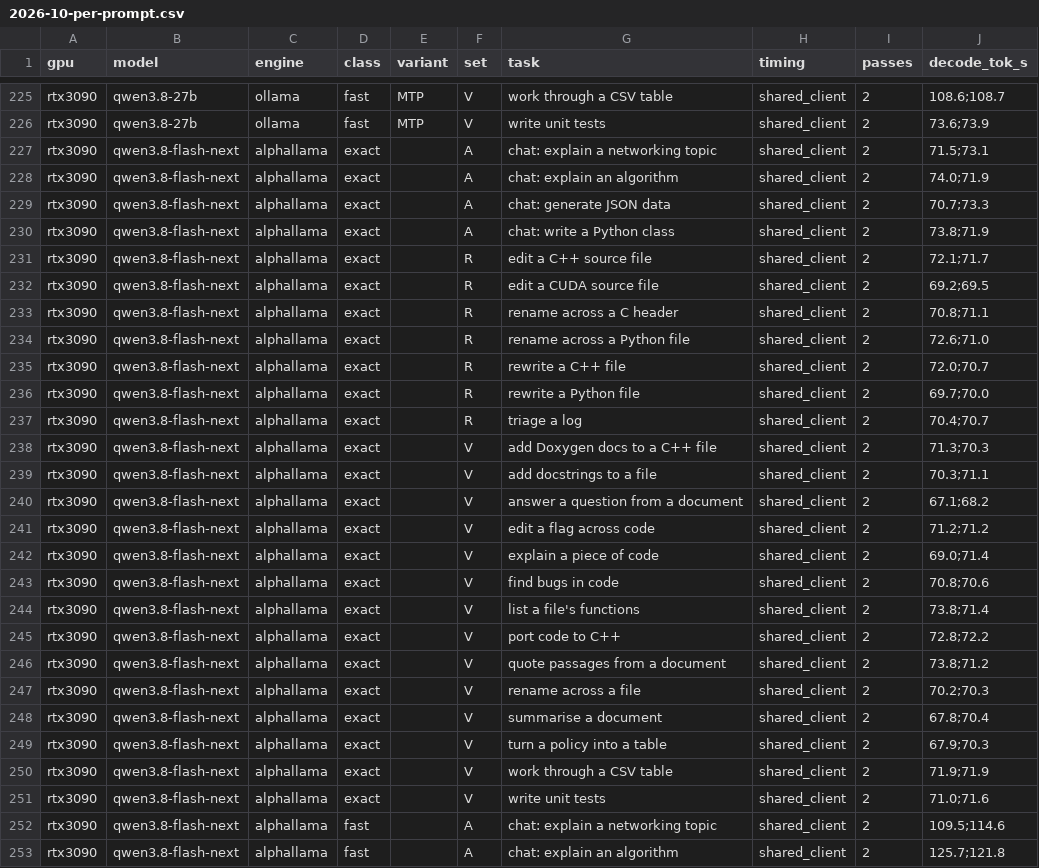
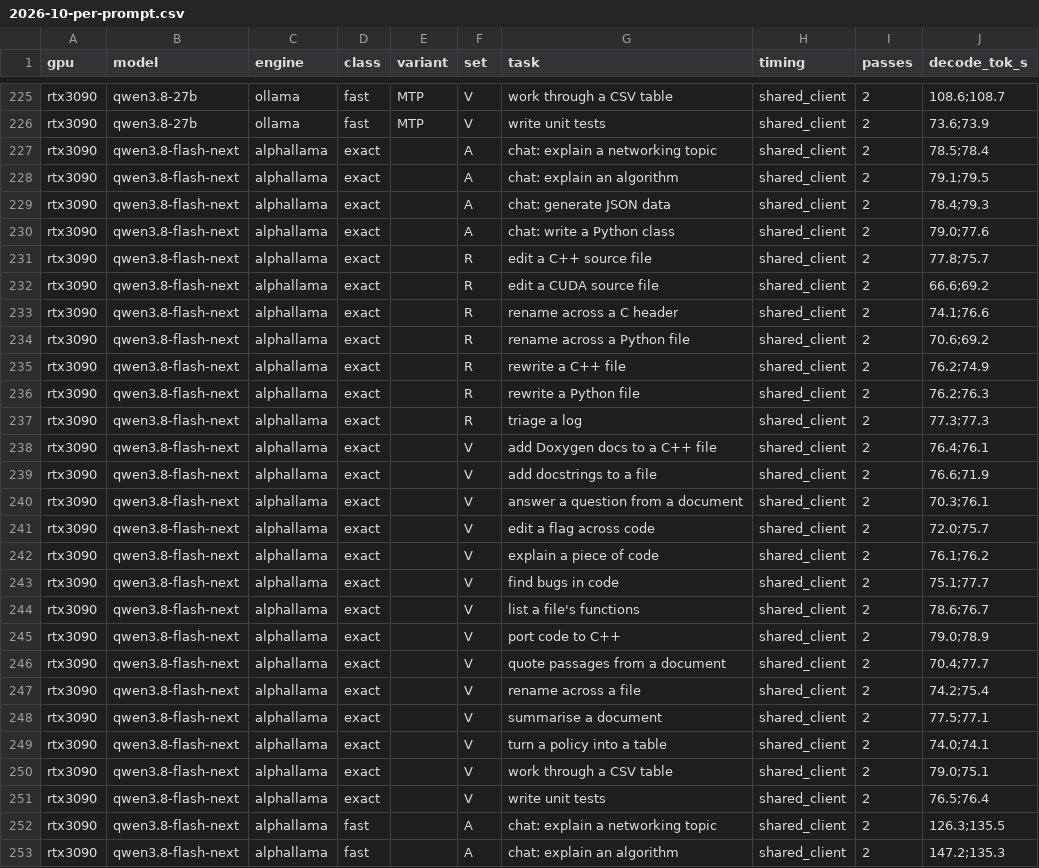
Before and after one commit to AlphaChat-dotcom/inferarena, a CSV file: data/raw/2026-10-per-prompt.csv, drawn as a sheet; only a part is shown, gaps mark what is left out; the diff covers the shown part only.

```diff
--- a/data/raw/2026-10-per-prompt.csv
+++ b/data/raw/2026-10-per-prompt.csv
@@ -226,28 +226,28 @@ rtx3090,qwen3.8-27b,ollama,fast,MTP,V,work through a CSV table,shared_client,2,1
 rtx3090,qwen3.8-27b,ollama,fast,MTP,V,write unit tests,shared_client,2,73.6;73.9
-rtx3090,qwen3.8-flash-next,alphallama,exact,,A,chat: explain a networking topic,shared_client,2,71.5;73.1
-rtx3090,qwen3.8-flash-next,alphallama,exact,,A,chat: explain an algorithm,shared_client,2,74.0;71.9
-rtx3090,qwen3.8-flash-next,alphallama,exact,,A,chat: generate JSON data,shared_client,2,70.7;73.3
-rtx3090,qwen3.8-flash-next,alphallama,exact,,A,chat: write a Python class,shared_client,2,73.8;71.9
-rtx3090,qwen3.8-flash-next,alphallama,exact,,R,edit a C++ source file,shared_client,2,72.1;71.7
-rtx3090,qwen3.8-flash-next,alphallama,exact,,R,edit a CUDA source file,shared_client,2,69.2;69.5
-rtx3090,qwen3.8-flash-next,alphallama,exact,,R,rename across a C header,shared_client,2,70.8;71.1
-rtx3090,qwen3.8-flash-next,alphallama,exact,,R,rename across a Python file,shared_client,2,72.6;71.0
-rtx3090,qwen3.8-flash-next,alphallama,exact,,R,rewrite a C++ file,shared_client,2,72.0;70.7
-rtx3090,qwen3.8-flash-next,alphallama,exact,,R,rewrite a Python file,shared_client,2,69.7;70.0
-rtx3090,qwen3.8-flash-next,alphallama,exact,,R,triage a log,shared_client,2,70.4;70.7
-rtx3090,qwen3.8-flash-next,alphallama,exact,,V,add Doxygen docs to a C++ file,shared_client,2,71.3;70.3
-rtx3090,qwen3.8-flash-next,alphallama,exact,,V,add docstrings to a file,shared_client,2,70.3;71.1
-rtx3090,qwen3.8-flash-next,alphallama,exact,,V,answer a question from a document,shared_client,2,67.1;68.2
-rtx3090,qwen3.8-flash-next,alphallama,exact,,V,edit a flag across code,shared_client,2,71.2;71.2
-rtx3090,qwen3.8-flash-next,alphallama,exact,,V,explain a piece of code,shared_client,2,69.0;71.4
-rtx3090,qwen3.8-flash-next,alphallama,exact,,V,find bugs in code,shared_client,2,70.8;70.6
-rtx3090,qwen3.8-flash-next,alphallama,exact,,V,list a file's functions,shared_client,2,73.8;71.4
-rtx3090,qwen3.8-flash-next,alphallama,exact,,V,port code to C++,shared_client,2,72.8;72.2
-rtx3090,qwen3.8-flash-next,alphallama,exact,,V,quote passages from a document,shared_client,2,73.8;71.2
-rtx3090,qwen3.8-flash-next,alphallama,exact,,V,rename across a file,shared_client,2,70.2;70.3
-rtx3090,qwen3.8-flash-next,alphallama,exact,,V,summarise a document,shared_client,2,67.8;70.4
-rtx3090,qwen3.8-flash-next,alphallama,exact,,V,turn a policy into a table,shared_client,2,67.9;70.3
-rtx3090,qwen3.8-flash-next,alphallama,exact,,V,work through a CSV table,shared_client,2,71.9;71.9
-rtx3090,qwen3.8-flash-next,alphallama,exact,,V,write unit tests,shared_client,2,71.0;71.6
-rtx3090,qwen3.8-flash-next,alphallama,fast,,A,chat: explain a networking topic,shared_client,2,109.5;114.6
-rtx3090,qwen3.8-flash-next,alphallama,fast,,A,chat: explain an algorithm,shared_client,2,125.7;121.8
+rtx3090,qwen3.8-flash-next,alphallama,exact,,A,chat: explain a networking topic,shared_client,2,78.5;78.4
+rtx3090,qwen3.8-flash-next,alphallama,exact,,A,chat: explain an algorithm,shared_client,2,79.1;79.5
+rtx3090,qwen3.8-flash-next,alphallama,exact,,A,chat: generate JSON data,shared_client,2,78.4;79.3
+rtx3090,qwen3.8-flash-next,alphallama,exact,,A,chat: write a Python class,shared_client,2,79.0;77.6
+rtx3090,qwen3.8-flash-next,alphallama,exact,,R,edit a C++ source file,shared_client,2,77.8;75.7
+rtx3090,qwen3.8-flash-next,alphallama,exact,,R,edit a CUDA source file,shared_client,2,66.6;69.2
+rtx3090,qwen3.8-flash-next,alphallama,exact,,R,rename across a C header,shared_client,2,74.1;76.6
+rtx3090,qwen3.8-flash-next,alphallama,exact,,R,rename across a Python file,shared_client,2,70.6;69.2
+rtx3090,qwen3.8-flash-next,alphallama,exact,,R,rewrite a C++ file,shared_client,2,76.2;74.9
+rtx3090,qwen3.8-flash-next,alphallama,exact,,R,rewrite a Python file,shared_client,2,76.2;76.3
+rtx3090,qwen3.8-flash-next,alphallama,exact,,R,triage a log,shared_client,2,77.3;77.3
+rtx3090,qwen3.8-flash-next,alphallama,exact,,V,add Doxygen docs to a C++ file,shared_client,2,76.4;76.1
+rtx3090,qwen3.8-flash-next,alphallama,exact,,V,add docstrings to a file,shared_client,2,76.6;71.9
+rtx3090,qwen3.8-flash-next,alphallama,exact,,V,answer a question from a document,shared_client,2,70.3;76.1
+rtx3090,qwen3.8-flash-next,alphallama,exact,,V,edit a flag across code,shared_client,2,72.0;75.7
+rtx3090,qwen3.8-flash-next,alphallama,exact,,V,explain a piece of code,shared_client,2,76.1;76.2
+rtx3090,qwen3.8-flash-next,alphallama,exact,,V,find bugs in code,shared_client,2,75.1;77.7
+rtx3090,qwen3.8-flash-next,alphallama,exact,,V,list a file's functions,shared_client,2,78.6;76.7
+rtx3090,qwen3.8-flash-next,alphallama,exact,,V,port code to C++,shared_client,2,79.0;78.9
+rtx3090,qwen3.8-flash-next,alphallama,exact,,V,quote passages from a document,shared_client,2,70.4;77.7
+rtx3090,qwen3.8-flash-next,alphallama,exact,,V,rename across a file,shared_client,2,74.2;75.4
+rtx3090,qwen3.8-flash-next,alphallama,exact,,V,summarise a document,shared_client,2,77.5;77.1
+rtx3090,qwen3.8-flash-next,alphallama,exact,,V,turn a policy into a table,shared_client,2,74.0;74.1
+rtx3090,qwen3.8-flash-next,alphallama,exact,,V,work through a CSV table,shared_client,2,79.0;75.1
+rtx3090,qwen3.8-flash-next,alphallama,exact,,V,write unit tests,shared_client,2,76.5;76.4
+rtx3090,qwen3.8-flash-next,alphallama,fast,,A,chat: explain a networking topic,shared_client,2,126.3;135.5
+rtx3090,qwen3.8-flash-next,alphallama,fast,,A,chat: explain an algorithm,shared_client,2,147.2;135.3
```
Also changed, not shown: 1 removed row and 119 edited cells elsewhere in this file, 3 other files.
